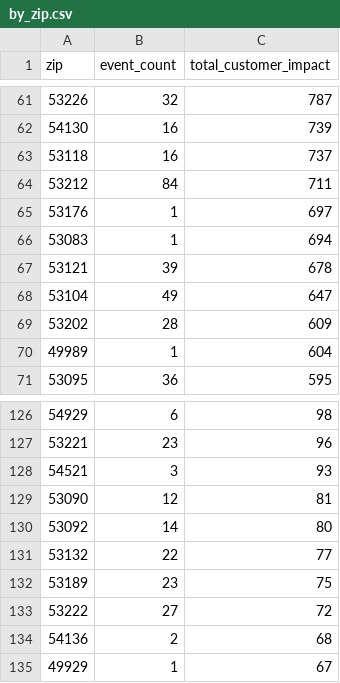
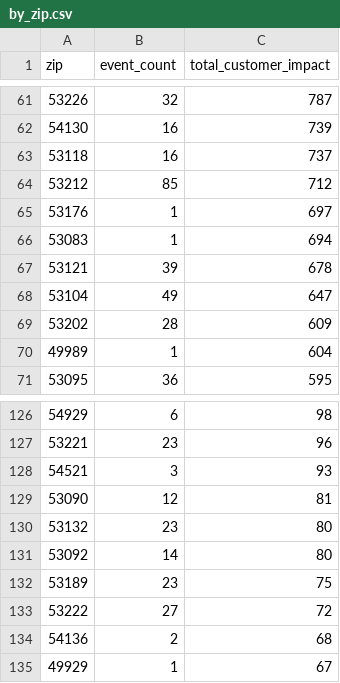
Before and after one commit to tmoody1973/mke-power-outage-tracker, a CSV file: data/by_zip.csv, drawn as a sheet; only a part is shown, gaps mark what is left out.

```diff
--- a/data/by_zip.csv
+++ b/data/by_zip.csv
@@ -63,3 +63,3 @@ zip,event_count,total_customer_impact
 53118,16,737
-53212,84,711
+53212,85,712
 53176,1,697
@@ -129,4 +129,4 @@ zip,event_count,total_customer_impact
 53090,12,81
+53132,23,80
 53092,14,80
-53132,22,77
 53189,23,75
```
Also changed, not shown: 5 other files.
